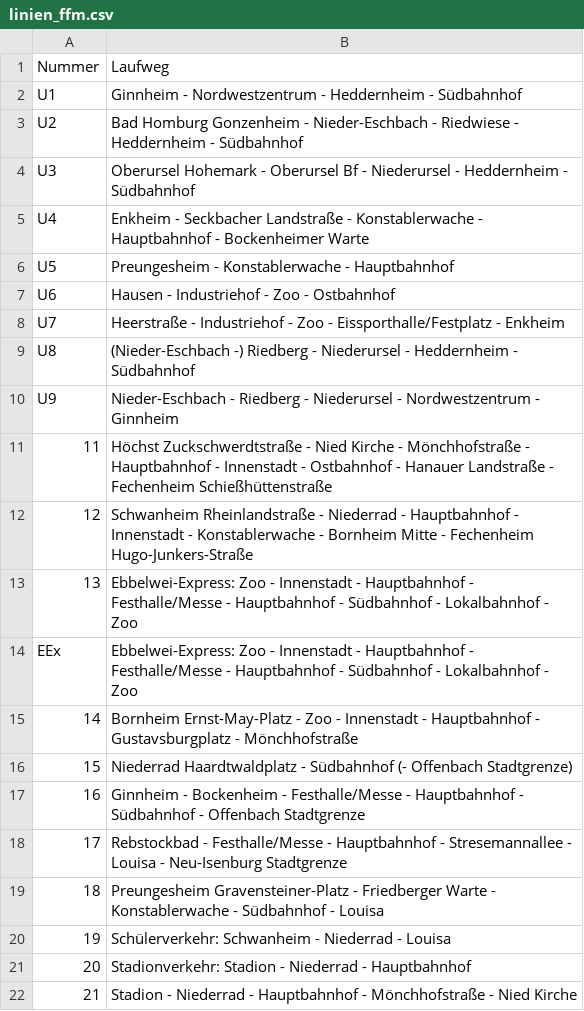
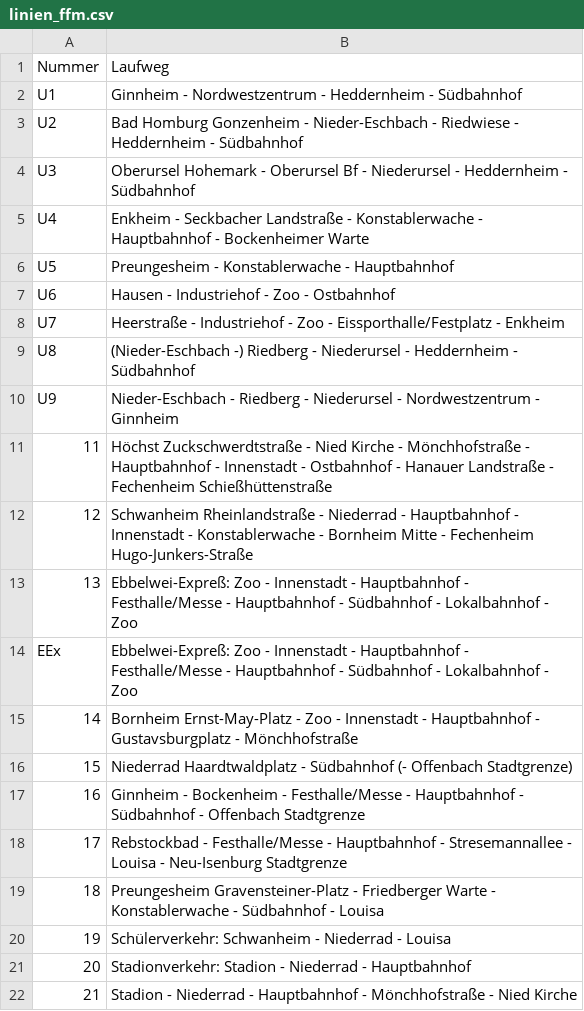
Before and after one commit to baeuchle/ds100bot, a CSV file: sources/linien_ffm.csv, drawn as a sheet.

Commit message:
DATA/FIX #72
CHANGELOG /FFM:EEx Express -> Expreß

pylint score: 10.00
test score: A 64/0 F 11/0 R 100.0%

```diff
--- a/sources/linien_ffm.csv
+++ b/sources/linien_ffm.csv
@@ -12,4 +12,4 @@ U9;Nieder-Eschbach - Riedberg - Niederursel - Nordwestzentrum - Ginnheim
 12;Schwanheim Rheinlandstraße - Niederrad - Hauptbahnhof - Innenstadt - Konstablerwache - Bornheim Mitte - Fechenheim Hugo-Junkers-Straße
-13;Ebbelwei-Express: Zoo - Innenstadt - Hauptbahnhof - Festhalle/Messe - Hauptbahnhof - Südbahnhof - Lokalbahnhof - Zoo
-EEx;Ebbelwei-Express: Zoo - Innenstadt - Hauptbahnhof - Festhalle/Messe - Hauptbahnhof - Südbahnhof - Lokalbahnhof - Zoo
+13;Ebbelwei-Expreß: Zoo - Innenstadt - Hauptbahnhof - Festhalle/Messe - Hauptbahnhof - Südbahnhof - Lokalbahnhof - Zoo
+EEx;Ebbelwei-Expreß: Zoo - Innenstadt - Hauptbahnhof - Festhalle/Messe - Hauptbahnhof - Südbahnhof - Lokalbahnhof - Zoo
 14;Bornheim Ernst-May-Platz - Zoo - Innenstadt - Hauptbahnhof - Gustavsburgplatz - Mönchhofstraße
```
